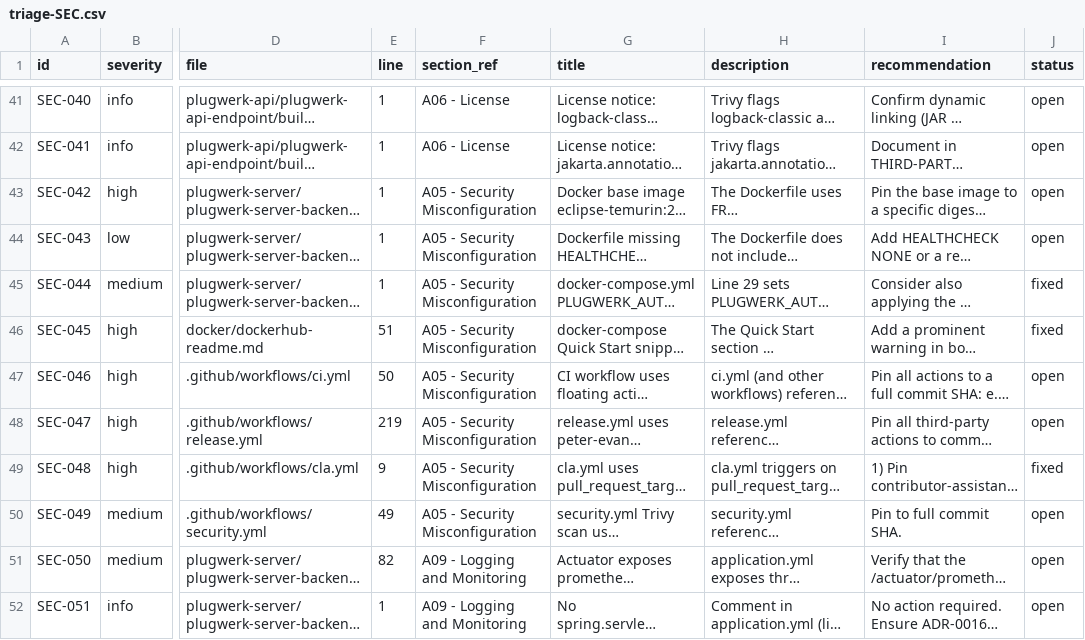
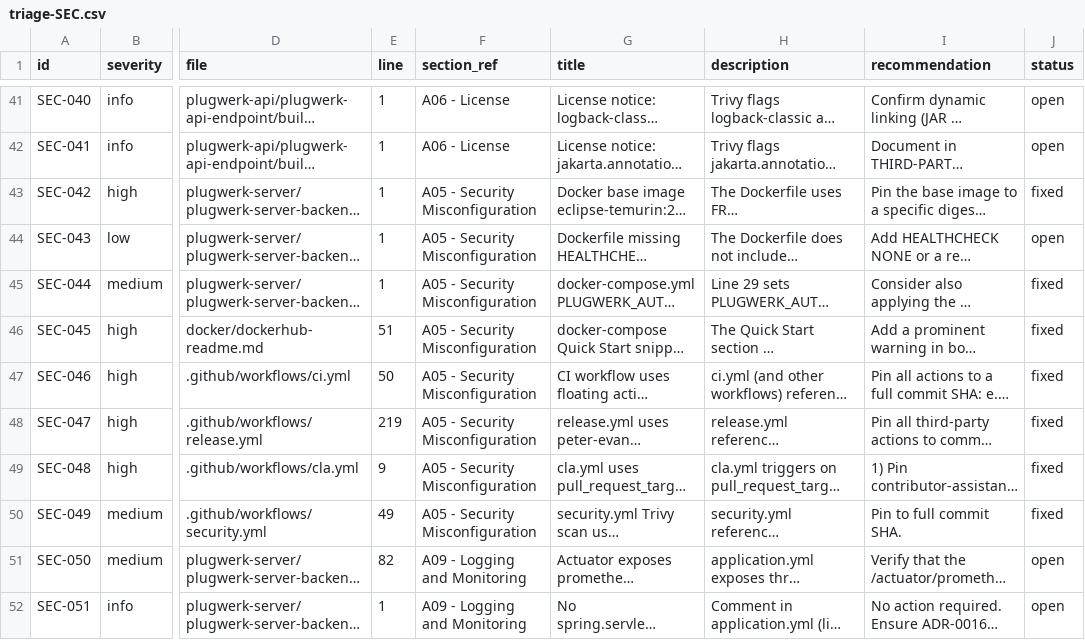
Before and after one commit to plugwerk/plugwerk, a CSV file: docs/audits/1.0.0-beta.1-artifacts/triage-SEC.csv, drawn as a sheet; only a part is shown, gaps mark what is left out; long unchanged cells end in …; the diff names each change by its address in the sheet, - before the commit and + after, or states it on an @@ line.

Commit message:
docs(security): ADR-0026 + triage flip for action/base-image pinning (#295)
- docs/adrs/0026-sha-pin-actions-and-base-images.md: decision
  record covering the SHA+comment syntax standard, scope decisions
  (both Dockerfiles, not only the shipped one), the Renovate-over-
  Dependabot reconciliation with explicit reference to ADR-0019 /
  SEC-048 precedent, and residual risks (transitive actions, stale
  pins, major-version drift).
- triage-SEC.csv: SEC-042, SEC-046, SEC-047, SEC-049 open -> fixed.

```diff
--- a/docs/audits/1.0.0-beta.1-artifacts/triage-SEC.csv
+++ b/docs/audits/1.0.0-beta.1-artifacts/triage-SEC.csv
-J43 (status): open
+J43 (status): fixed
-J47:J48 (status): open
+J47:J48 (status): fixed
-J50 (status): open
+J50 (status): fixed
```
Also changed, not shown: 1 other file.
